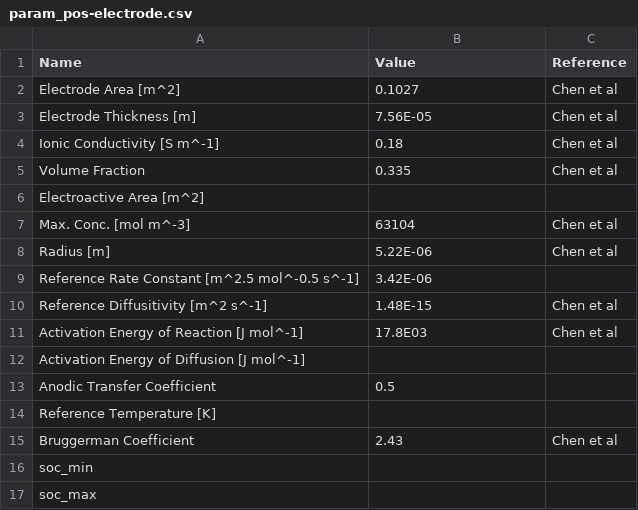
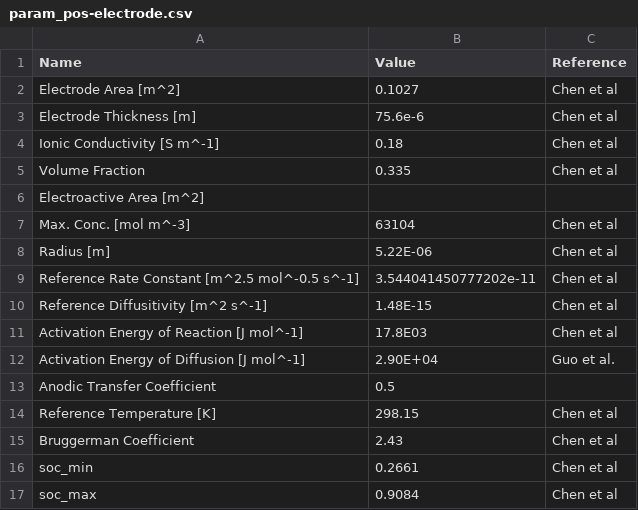
Before and after one commit to m0in92/SPPy, a CSV file: parameter_sets/Chen_2020/param_pos-electrode.csv, drawn as a sheet.

Commit message:
updated Chen2020 parameters

```diff
--- a/parameter_sets/Chen_2020/param_pos-electrode.csv
+++ b/parameter_sets/Chen_2020/param_pos-electrode.csv
@@ -2,3 +2,3 @@ Name,Value,Reference
 Electrode Area [m^2],0.1027,Chen et al
-Electrode Thickness [m],7.56E-05,Chen et al
+Electrode Thickness [m],75.6e-6,Chen et al
 Ionic Conductivity [S m^-1],0.18,Chen et al
@@ -8,10 +8,10 @@ Max. Conc. [mol m^-3],63104,Chen et al
 Radius [m],5.22E-06,Chen et al
-Reference Rate Constant [m^2.5 mol^-0.5 s^-1],3.42E-06,
+Reference Rate Constant [m^2.5 mol^-0.5 s^-1],3.544041450777202e-11,Chen et al
 Reference Diffusitivity [m^2 s^-1],1.48E-15,Chen et al
 Activation Energy of Reaction [J mol^-1],17.8E03,Chen et al
-Activation Energy of Diffusion [J mol^-1],,
+Activation Energy of Diffusion [J mol^-1],2.90E+04,Guo et al.
 Anodic Transfer Coefficient,0.5,
-Reference Temperature [K],,
+Reference Temperature [K],298.15,Chen et al
 Bruggerman Coefficient,2.43,Chen et al
-soc_min,"",
-soc_max,,
+soc_min,0.2661,Chen et al
+soc_max,0.9084,Chen et al
```
Also changed, not shown: parameter_sets/Chen_2020/param_neg-electrode.csv, 4 other files.
